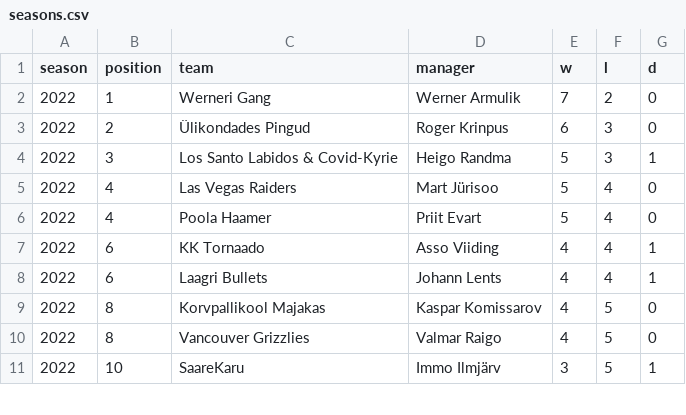
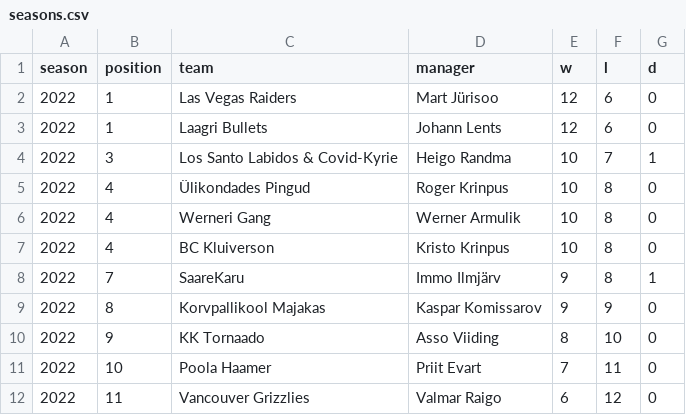
Before and after one commit to martj42/nba_fantasy, a CSV file: seasons.csv, drawn as a sheet; only a part is shown; the diff covers the shown part only.

```diff
--- a/seasons.csv
+++ b/seasons.csv
@@ -1,11 +1,12 @@
 season,position,team,manager,w,l,d
-2022,1,Werneri Gang,Werner Armulik,7,2,0
-2022,2,Ülikondades Pingud,Roger Krinpus,6,3,0
-2022,3,Los Santo Labidos & Covid-Kyrie,Heigo Randma,5,3,1
-2022,4,Las Vegas Raiders,Mart Jürisoo,5,4,0
-2022,4,Poola Haamer,Priit Evart,5,4,0
-2022,6,KK Tornaado,Asso Viiding,4,4,1
-2022,6,Laagri Bullets,Johann Lents,4,4,1
-2022,8,Korvpallikool Majakas,Kaspar Komissarov,4,5,0
-2022,8,Vancouver Grizzlies,Valmar Raigo,4,5,0
-2022,10,SaareKaru,Immo Ilmjärv,3,5,1
+2022,1,Las Vegas Raiders,Mart Jürisoo,12,6,0
+2022,1,Laagri Bullets,Johann Lents,12,6,0
+2022,3,Los Santo Labidos & Covid-Kyrie,Heigo Randma,10,7,1
+2022,4,Ülikondades Pingud,Roger Krinpus,10,8,0
+2022,4,Werneri Gang,Werner Armulik,10,8,0
+2022,4,BC Kluiverson,Kristo Krinpus,10,8,0
+2022,7,SaareKaru,Immo Ilmjärv,9,8,1
+2022,8,Korvpallikool Majakas,Kaspar Komissarov,9,9,0
+2022,9,KK Tornaado,Asso Viiding,8,10,0
+2022,10,Poola Haamer,Priit Evart,7,11,0
+2022,11,Vancouver Grizzlies,Valmar Raigo,6,12,0
```
Also changed, not shown: 1 removed row and 2 edited cells elsewhere in this file, trades.csv, 2 other files.
